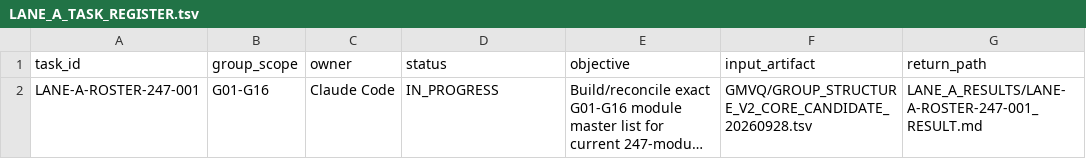
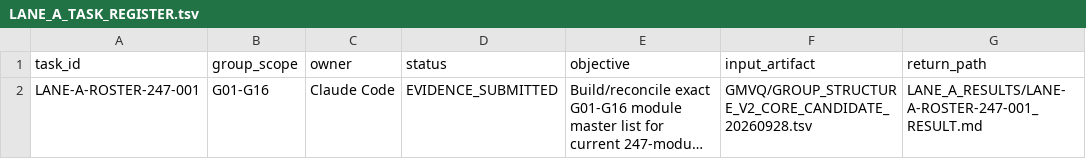
Before and after one commit to TH-PATTARAKRIT/AI-Collaboration-Hub, a TSV file: 99_SMEsPlus_Enterprise_Suite/01_Governance/COMMUNITY19/LANE_A_CONTROL/LANE_A_TASK_REGISTER.tsv, drawn as a sheet; only a part is shown; long unchanged cells end in …; the diff names each change by its address in the sheet, - before the commit and + after, or states it on an @@ line.

```diff
--- a/99_SMEsPlus_Enterprise_Suite/01_Governance/COMMUNITY19/LANE_A_CONTROL/LANE_A_TASK_REGISTER.tsv
+++ b/99_SMEsPlus_Enterprise_Suite/01_Governance/COMMUNITY19/LANE_A_CONTROL/LANE_A_TASK_REGISTER.tsv
-D2 (status): IN_PROGRESS
+D2 (status): EVIDENCE_SUBMITTED
```
Also changed, not shown: 3 other files.
